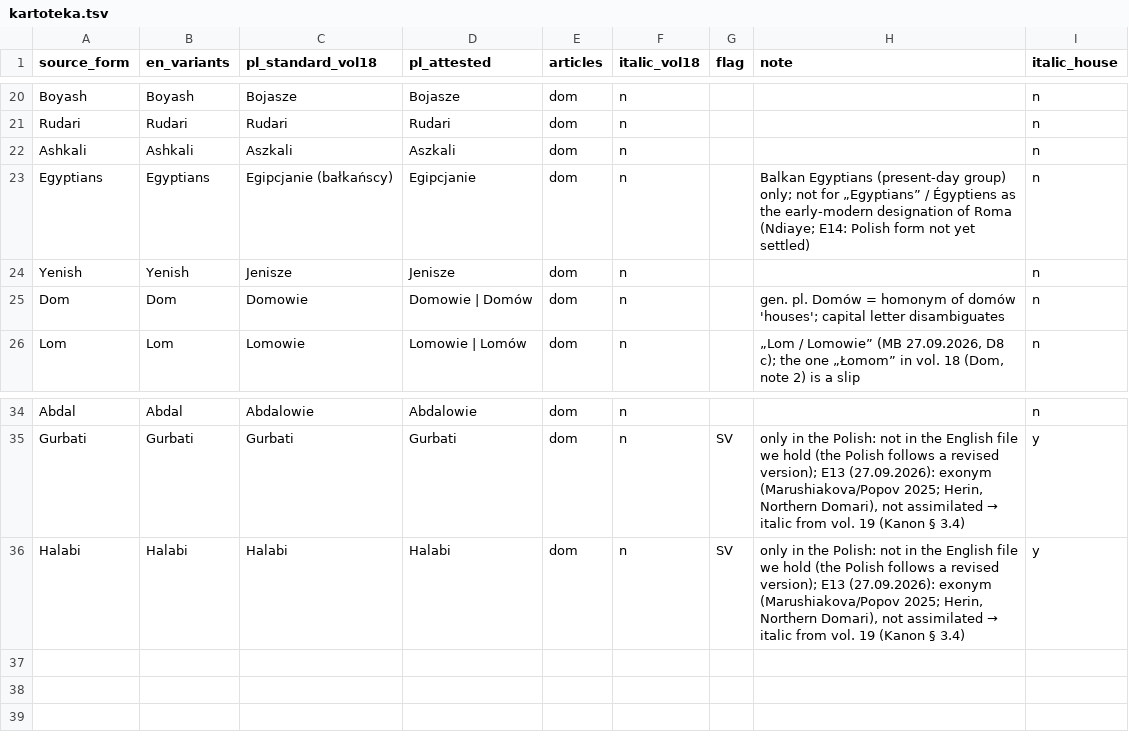
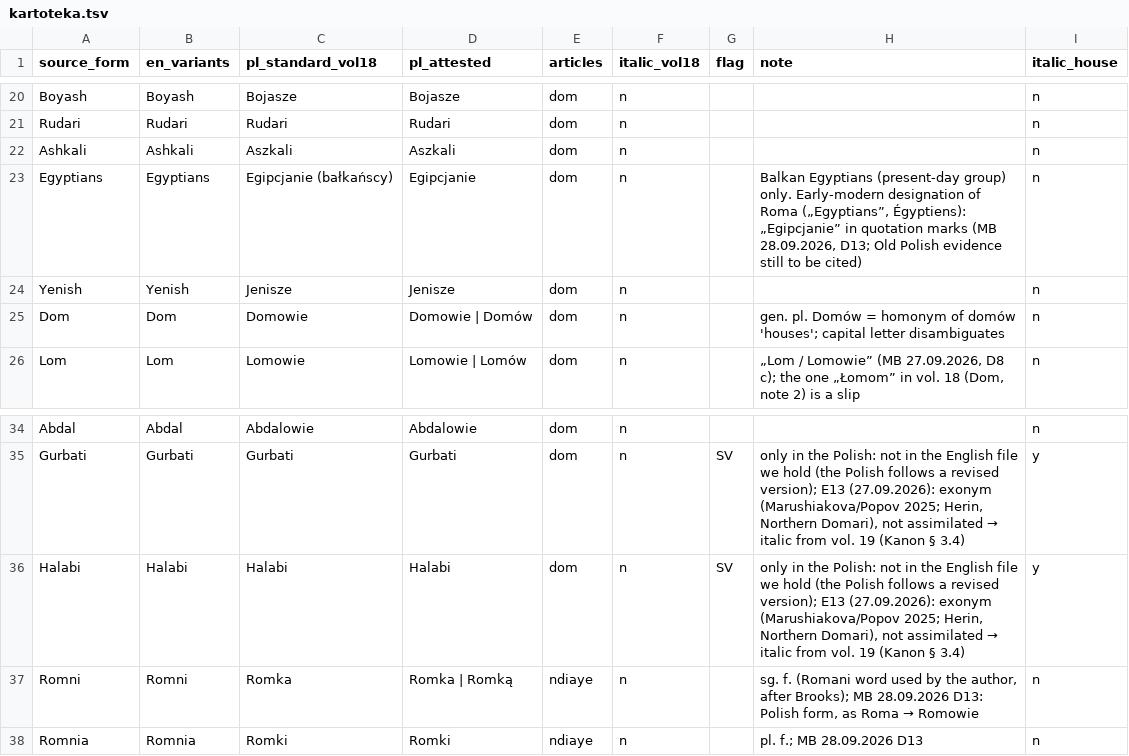
Before and after one commit to blessero/srom-cloud, a TSV file: .claude/skills/srom-kanon/references/kartoteka.tsv, drawn as a sheet; only a part is shown, gaps mark what is left out.

```diff
--- a/.claude/skills/srom-kanon/references/kartoteka.tsv
+++ b/.claude/skills/srom-kanon/references/kartoteka.tsv
@@ -22,3 +22,3 @@ Rudari	Rudari	Rudari	Rudari	dom	n			n
 Ashkali	Ashkali	Aszkali	Aszkali	dom	n			n
-Egyptians	Egyptians	Egipcjanie (bałkańscy)	Egipcjanie	dom	n		Balkan Egyptians (present-day group) only; not for „Egyptians” / Égyptiens as the early-modern designation of Roma (Ndiaye; E14: Polish form not yet settled)	n
+Egyptians	Egyptians	Egipcjanie (bałkańscy)	Egipcjanie	dom	n		Balkan Egyptians (present-day group) only. Early-modern designation of Roma („Egyptians”, Égyptiens): „Egipcjanie” in quotation marks (MB 28.09.2026, D13; Old Polish evidence still to be cited)	n
 Yenish	Yenish	Jenisze	Jenisze	dom	n			n
@@ -36 +36,3 @@ Gurbati	Gurbati	Gurbati	Gurbati	dom	n	SV	only in the Polish: not in the English
 Halabi	Halabi	Halabi	Halabi	dom	n	SV	only in the Polish: not in the English file we hold (the Polish follows a revised version); E13 (27.09.2026): exonym (Marushiakova/Popov 2025; Herin, Northern Domari), not assimilated → italic from vol. 19 (Kanon § 3.4)	y
+Romni	Romni	Romka	Romka | Romką	ndiaye	n		sg. f. (Romani word used by the author, after Brooks); MB 28.09.2026 D13: Polish form, as Roma → Romowie	n
+Romnia	Romnia	Romki	Romki	ndiaye	n		pl. f.; MB 28.09.2026 D13	n
```
Also changed, not shown: 5 other files.
